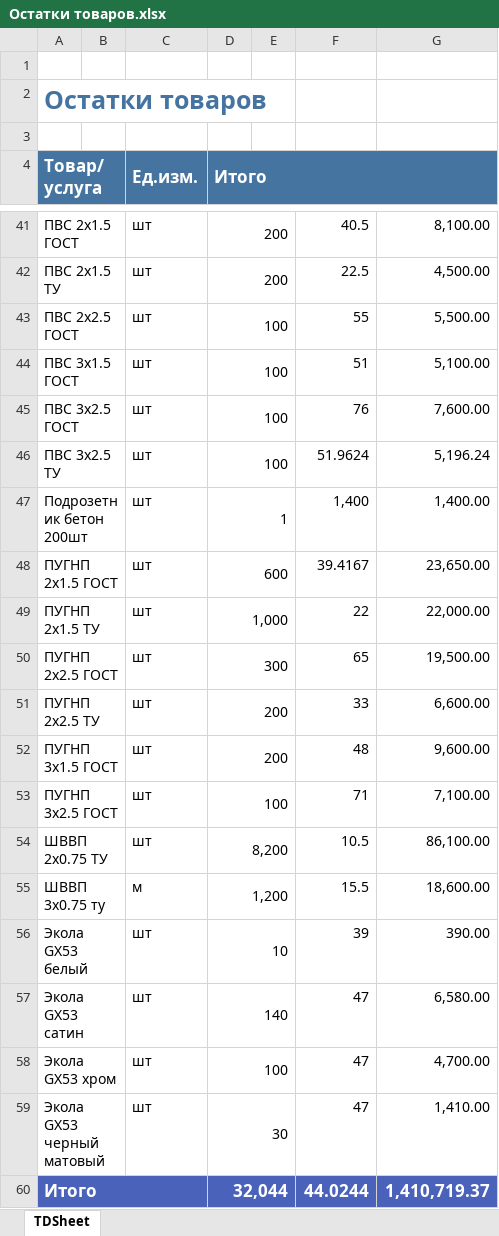
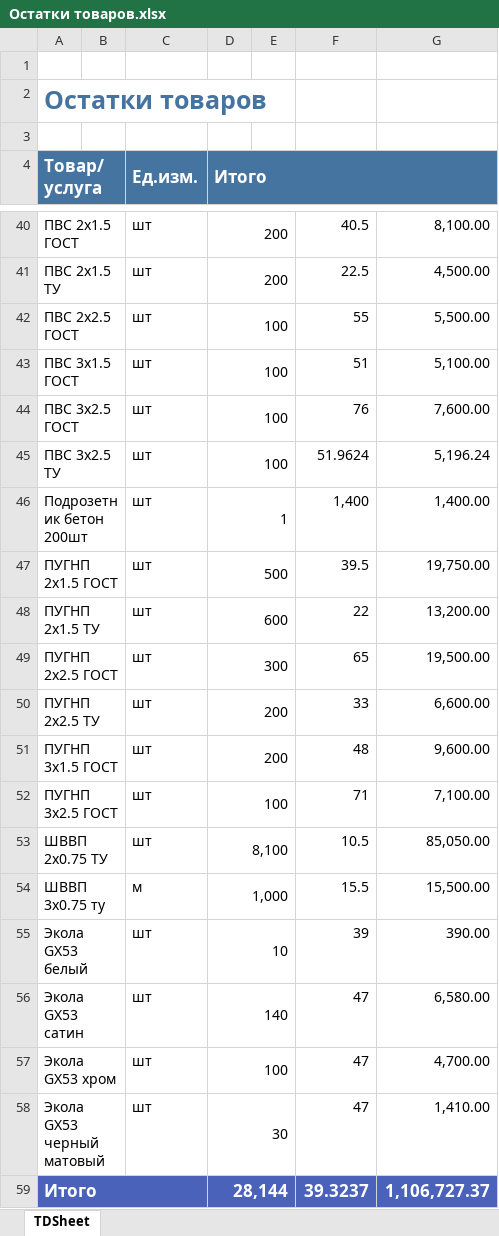
Before and after one commit to electrovoz/online, an Excel workbook: Остатки товаров.xlsx, sheet TDSheet, drawn as a sheet; only a part is shown, gaps mark what is left out; values as stored, in another font and other column widths than the file's, no borders; charts and pictures not drawn; addresses are those after the commit; the diff covers the shown part only; the diff names each change by its address in the sheet, - before the commit and + after, or states it on an @@ line.

```diff
--- a/Остатки товаров.xlsx (sheet TDSheet)
+++ b/Остатки товаров.xlsx (sheet TDSheet)
-D47 (Итого): 600
+D47 (Итого): 500
-F47: 39.4167
+F47: 39.5
-G47: 23,650.00
+G47: 19,750.00
-D48 (Итого): 1,000
+D48 (Итого): 600
-G48: 22,000.00
+G48: 13,200.00
-D53 (Итого): 8,200
+D53 (Итого): 8,100
-G53: 86,100.00
+G53: 85,050.00
-D54 (Итого): 1,200
+D54 (Итого): 1,000
-G54: 18,600.00
+G54: 15,500.00
-D59 (Итого): 32,044
+D59 (Итого): 28,144
-F59: 44.0244
+F59: 39.3237
-G59: 1,410,719.37
+G59: 1,106,727.37
```
Also changed, not shown: 1 removed row and 22 edited cells elsewhere in this sheet.
